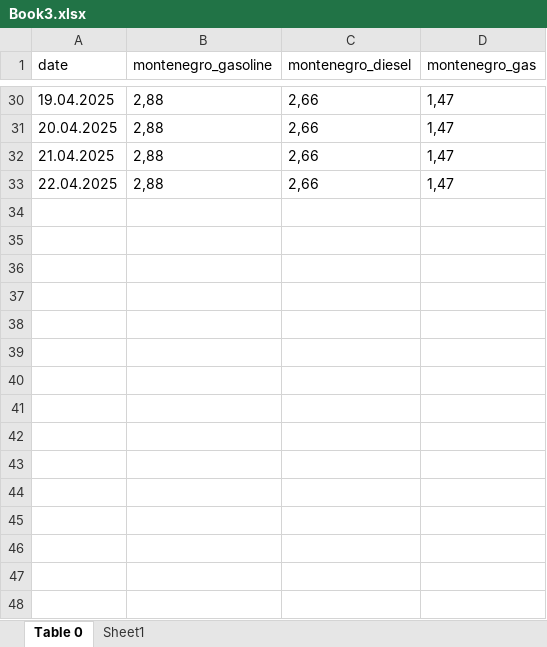
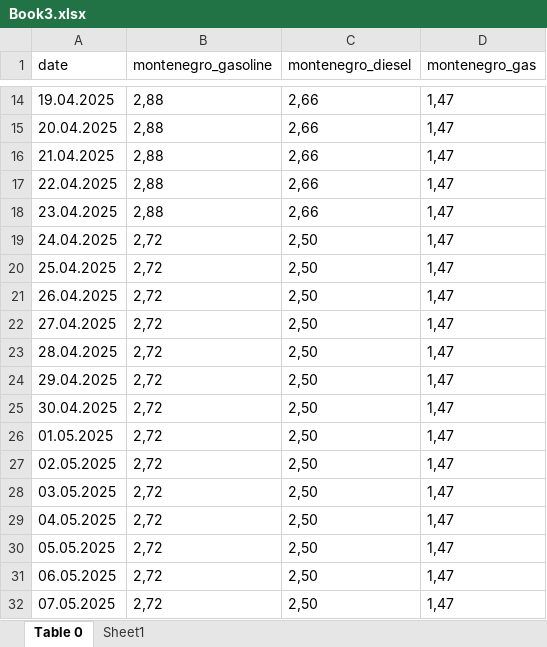
Before and after one commit to deky93/fuel-price-info, an Excel workbook: Book3.xlsx, sheet Table 0, drawn as a sheet; only a part is shown, gaps mark what is left out; values as stored, in another font and other column widths than the file's, no borders; table styles not drawn; the diff covers the shown part only; the diff names each change by its address in the sheet, - before the commit and + after, or states it on an @@ line.

```diff
--- a/Book3.xlsx (sheet Table 0)
+++ b/Book3.xlsx (sheet Table 0)
+row 18: 23.04.2025 | 2,88 | 2,66 | 1,47
+row 19: 24.04.2025 | 2,72 | 2,50 | 1,47
+row 20: 25.04.2025 | 2,72 | 2,50 | 1,47
+row 21: 26.04.2025 | 2,72 | 2,50 | 1,47
+row 22: 27.04.2025 | 2,72 | 2,50 | 1,47
+row 23: 28.04.2025 | 2,72 | 2,50 | 1,47
+row 24: 29.04.2025 | 2,72 | 2,50 | 1,47
+row 25: 30.04.2025 | 2,72 | 2,50 | 1,47
+row 26: 01.05.2025 | 2,72 | 2,50 | 1,47
+row 27: 02.05.2025 | 2,72 | 2,50 | 1,47
+row 28: 03.05.2025 | 2,72 | 2,50 | 1,47
+row 29: 04.05.2025 | 2,72 | 2,50 | 1,47
+row 30: 05.05.2025 | 2,72 | 2,50 | 1,47
+row 31: 06.05.2025 | 2,72 | 2,50 | 1,47
+row 32: 07.05.2025 | 2,72 | 2,50 | 1,47
```
Also changed, not shown: 16 removed rows elsewhere in this sheet, Book1.xlsx, Book2.xlsx, 16 other files.
